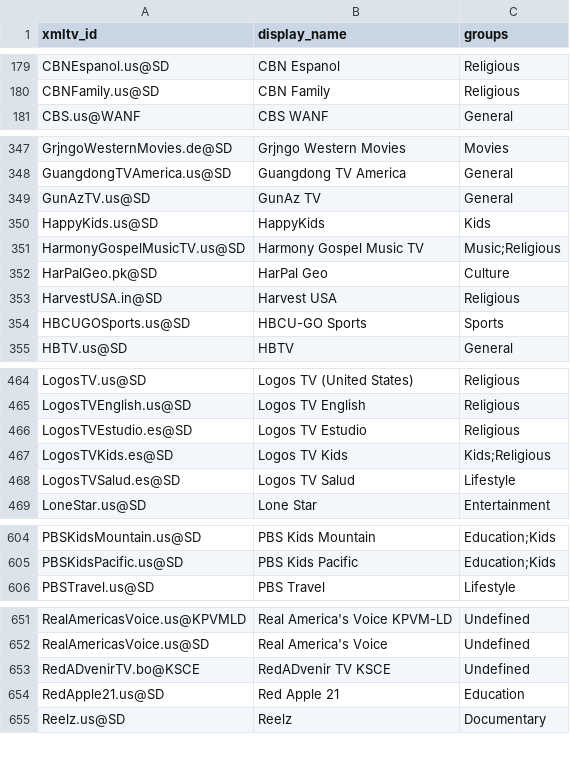
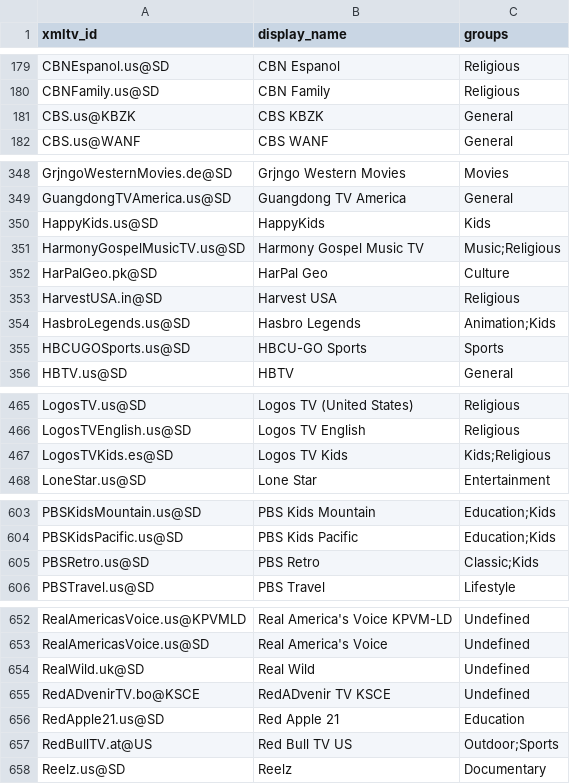
Before and after one commit to Kaimandura/epg-de, a CSV file: reports/usa-unmapped-channels.csv, drawn as a sheet; only a part is shown, gaps mark what is left out; removed rows and columns are numbered as before the commit, all else as after; the diff covers the shown part only; the diff names each change by its address in the sheet, - before the commit and + after, or states it on an @@ line.

```diff
--- a/reports/usa-unmapped-channels.csv
+++ b/reports/usa-unmapped-channels.csv
+row 181: CBS.us@KBZK | CBS KBZK | General
-row 349: GunAzTV.us@SD | GunAz TV | General
+row 354: HasbroLegends.us@SD | Hasbro Legends | Animation;Kids
-row 466: LogosTVEstudio.es@SD | Logos TV Estudio | Religious
-row 468: LogosTVSalud.es@SD | Logos TV Salud | Lifestyle
+row 605: PBSRetro.us@SD | PBS Retro | Classic;Kids
+row 654: RealWild.uk@SD | Real Wild | Undefined
+row 657: RedBullTV.at@US | Red Bull TV US | Outdoor;Sports
```
Also changed, not shown: 3 added rows and 1 removed row elsewhere in this file, reports/usa-channel-mapping.csv, 6 other files.
